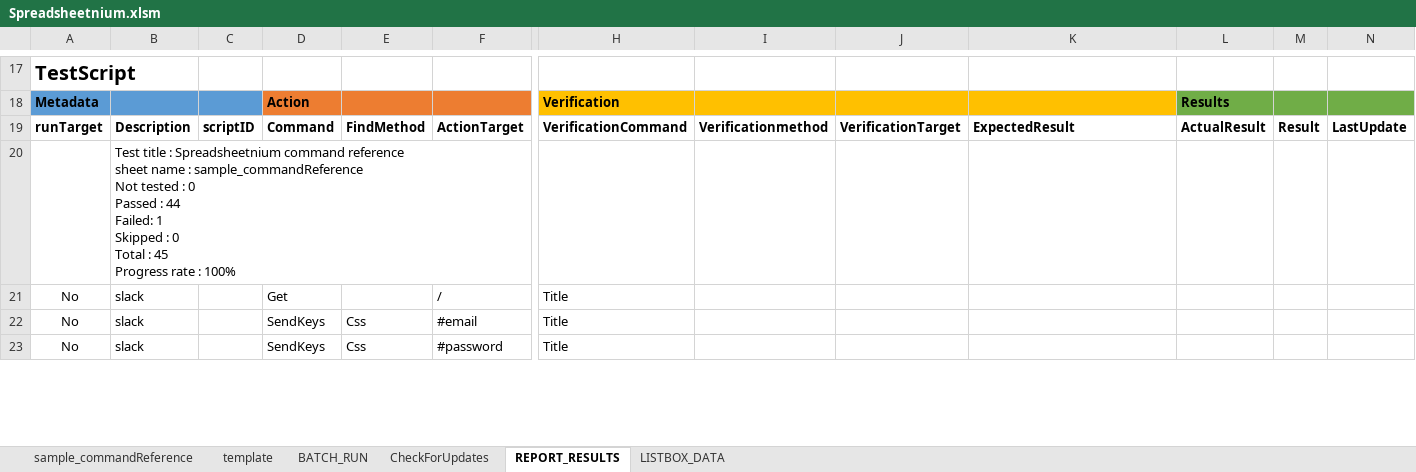
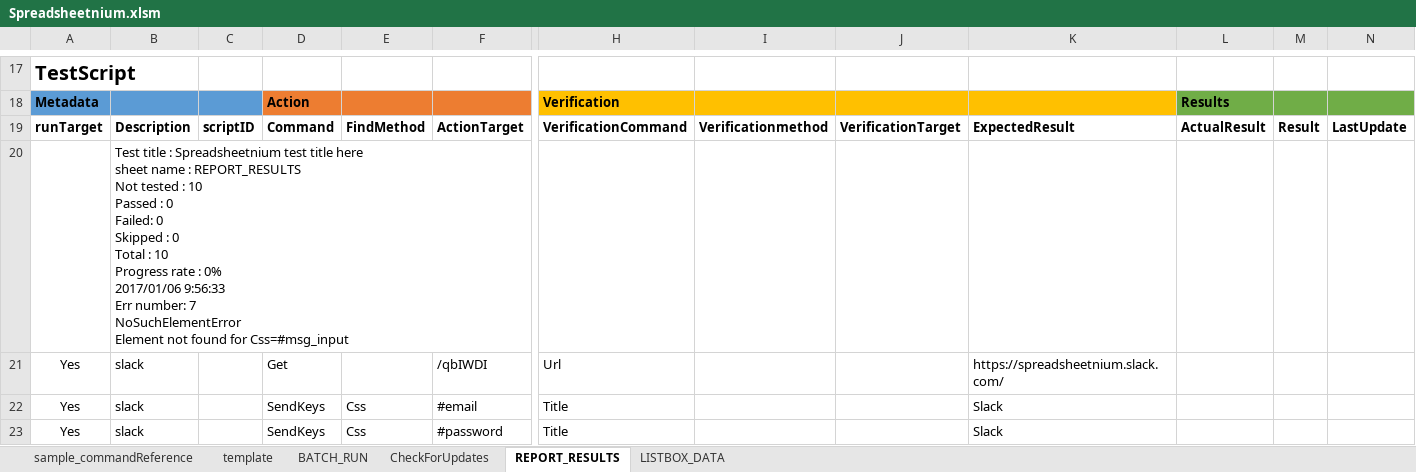
Before and after one commit to ssugiya/Spreadsheetnium, an Excel workbook: Spreadsheetnium.xlsm, sheet REPORT_RESULTS, drawn as a sheet; only a part is shown, gaps mark what is left out; values as stored, in another font and other column widths than the file's, no borders; charts and pictures and table styles not drawn; removed rows and columns are numbered as before the commit, all else as after; rows hold the shown columns only; ↵ is a line break in a cell; the diff covers the shown part only; the diff names each change by its address in the sheet, - before the commit and + after, or states it on an @@ line.

```diff
--- a/Spreadsheetnium.xlsm (sheet REPORT_RESULTS)
+++ b/Spreadsheetnium.xlsm (sheet REPORT_RESULTS)
-B20: …: Spreadsheetnium command reference ↵ sheet name : sample_commandReference ↵ Not tested : 0 ↵ Passed : 44 ↵ Failed: 1 ↵ Skipped : 0 ↵ Total : 45 ↵ Progress rate : 100%
+B20: …: Spreadsheetnium test title here ↵ sheet name : REPORT_RESULTS ↵ Not tested : 10 ↵ Passed : 0 ↵ Failed: 0 ↵ Skipped : 0 ↵ Total : 10 ↵ Progress rate : 0% ↵ 2017/01/06 9:56:33 ↵ Err number: 7 ↵ NoSuchElementError ↵ Element not found for Css=#msg_input
-row 21: No | slack |  | Get |  | / | Title
+row 21: Yes | slack |  | Get |  | /qbIWDI | Url |  |  | https://spreadsheetnium.slack.com/
-A22:A23: No
+A22:A23: Yes
-K22:K23: (empty)
+K22:K23: Slack
```
Also changed, not shown: 1 added row and 9 edited cells elsewhere in this sheet, sheet BATCH_RUN, sheet CheckForUpdates, charts or pictures, 1 other file.
